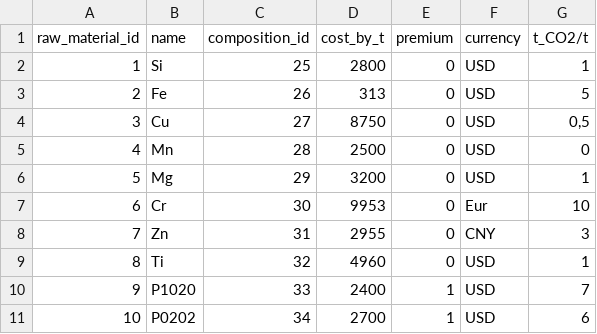
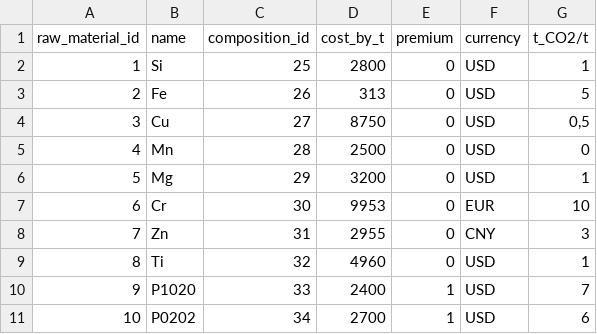
Before and after one commit to bavrillon/PI-Recylage_Al, a CSV file: data/tables_csv/raw_material.csv, drawn as a sheet.

Commit message:
modifs cohérence csv currency et raw_material

```diff
--- a/data/tables_csv/raw_material.csv
+++ b/data/tables_csv/raw_material.csv
@@ -6,3 +6,3 @@ raw_material_id;name;composition_id;cost_by_t;premium;currency;t_CO2/t
 5;Mg ;29;3200;0;USD;1
-6;Cr ;30;9953;0;Eur;10
+6;Cr ;30;9953;0;EUR;10
 7;Zn ;31;2955;0;CNY;3
```
Also changed, not shown: 1 other file.
